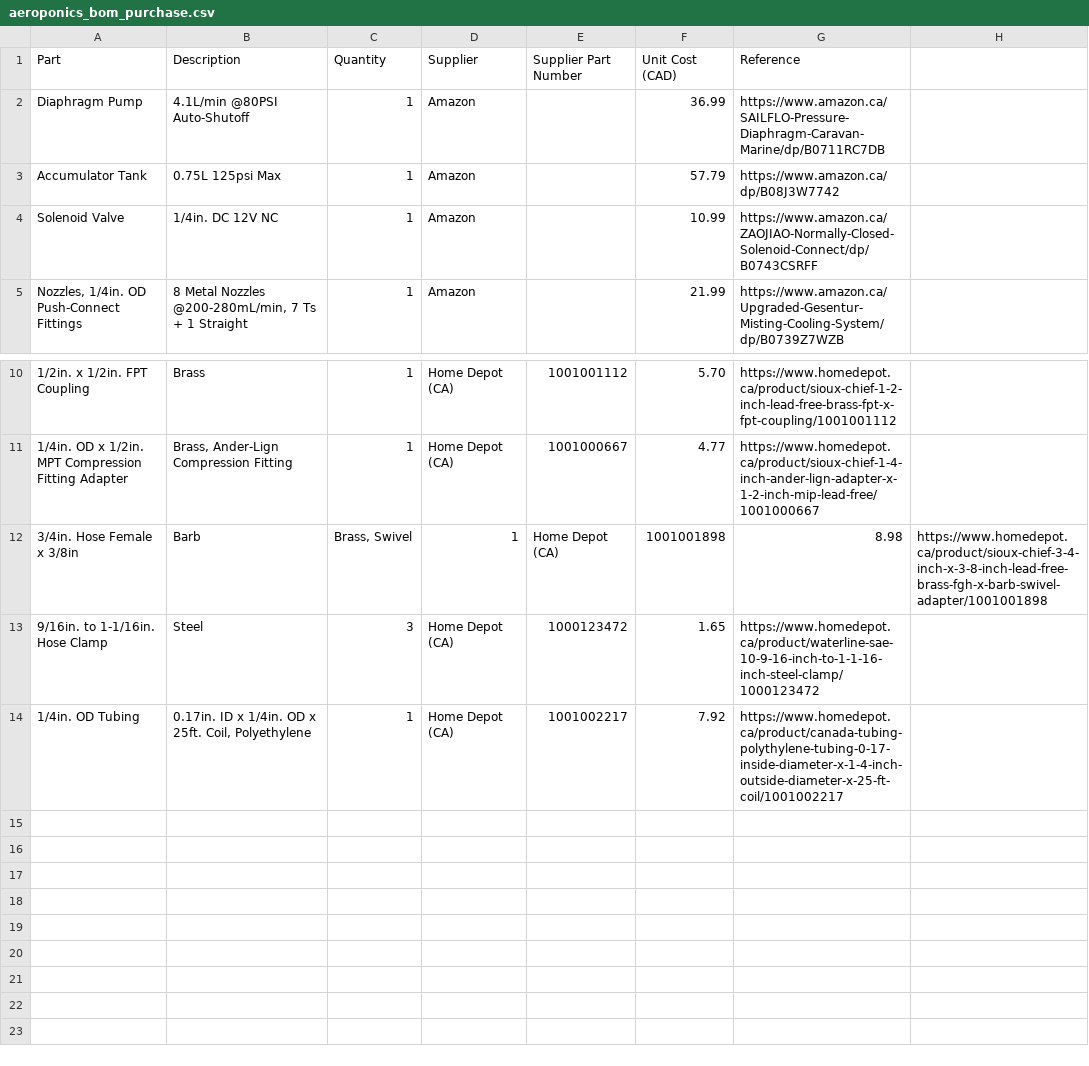
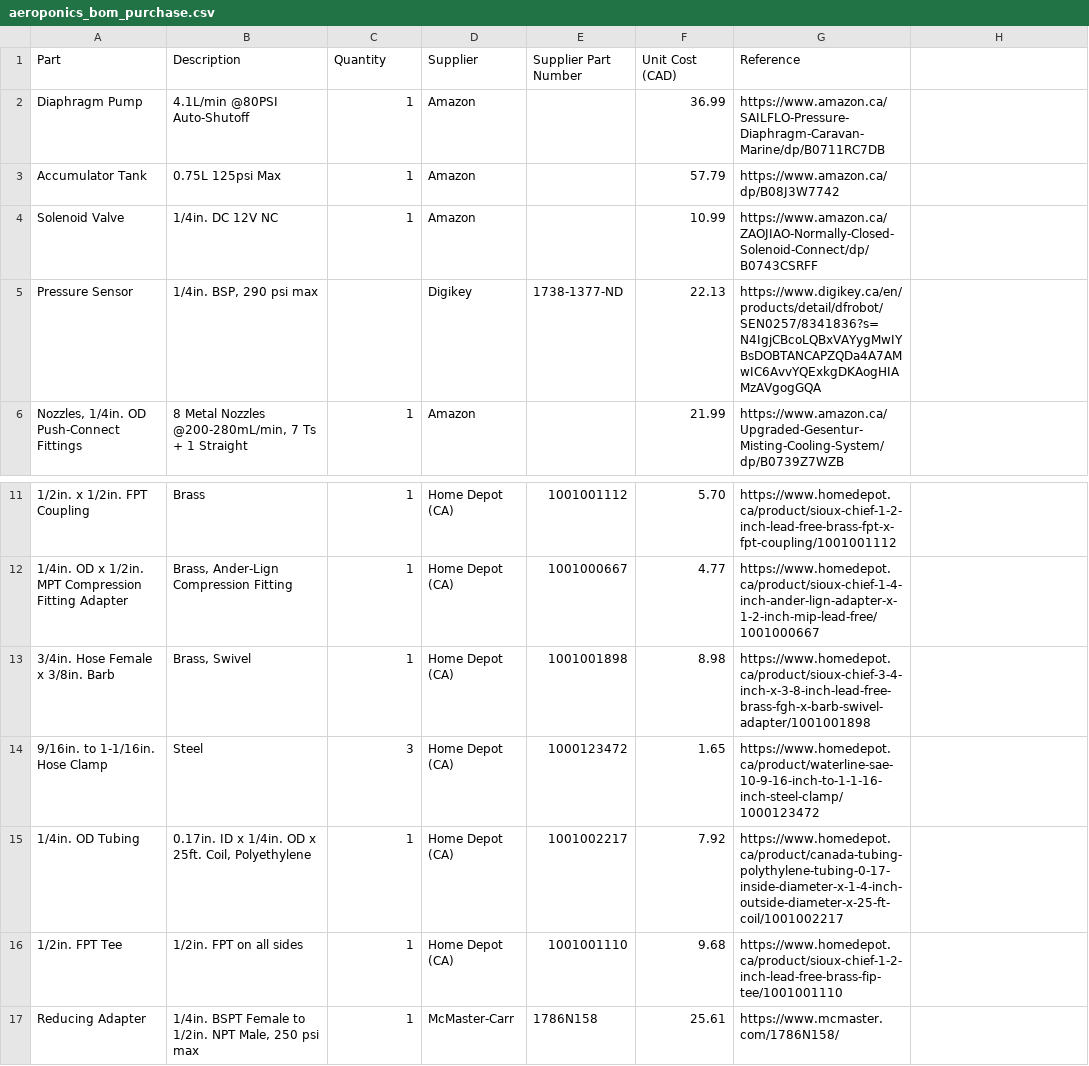
Before and after one commit to PeaPodTechnologies/PeaPod, a CSV file: deliverables/aeroponics/hardware/aeroponics_bom_purchase.csv, drawn as a sheet; only a part is shown, gaps mark what is left out; removed rows and columns are numbered as before the commit, all else as after; the diff names each change by its address in the sheet, - before the commit and + after, or states it on an @@ line.

Commit message:
added pressure sensor and fittings

```diff
--- a/deliverables/aeroponics/hardware/aeroponics_bom_purchase.csv
+++ b/deliverables/aeroponics/hardware/aeroponics_bom_purchase.csv
+row 5: Pressure Sensor | 1/4in. BSP, 290 psi max |  | Digikey | 1738-1377-ND | 22.13 | https://www.digikey.ca/en/products/detail/dfrobot/SEN0257/8341836?s=N4IgjCBcoLQBxVAYygMwIYBsDOBTANCAPZQDa4A7AMwIC6AvvYQExkgDKAogHIAMzAVgogGQA
-row 12: 3/4in. Hose Female x 3/8in | Barb | Brass, Swivel | 1 | Home Depot (CA) | 1001001898 | 8.98 | https://www.homedepot.ca/product/sioux-chief-3-4-inch-x-3-8-inch-lead-free-brass-fgh-x-barb-swivel-adapter/1001001898
+row 13: 3/4in. Hose Female x 3/8in. Barb | Brass, Swivel | 1 | Home Depot (CA) | 1001001898 | 8.98 | https://www.homedepot.ca/product/sioux-chief-3-4-inch-x-3-8-inch-lead-free-brass-fgh-x-barb-swivel-adapter/1001001898
+row 16: 1/2in. FPT Tee | 1/2in. FPT on all sides | 1 | Home Depot (CA) | 1001001110 | 9.68 | https://www.homedepot.ca/product/sioux-chief-1-2-inch-lead-free-brass-fip-tee/1001001110
+row 17: Reducing Adapter | 1/4in. BSPT Female to 1/2in. NPT Male, 250 psi max | 1 | McMaster-Carr | 1786N158 | 25.61 | https://www.mcmaster.com/1786N158/
```
